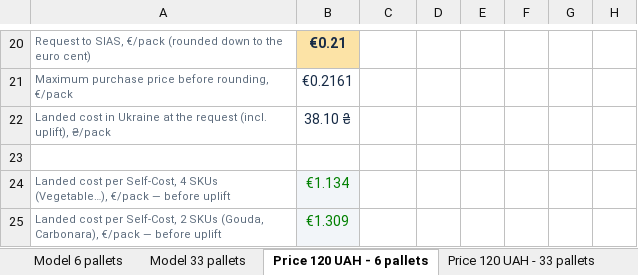
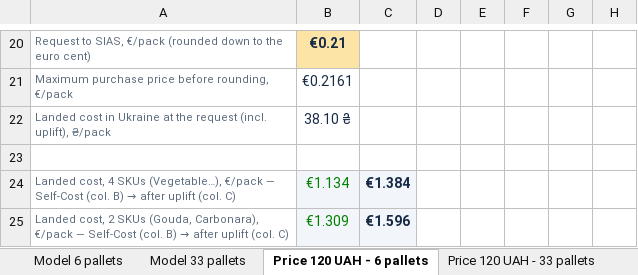
Before and after one commit to IllyaChaplygin/Chaplygin-Illya, an Excel workbook: RAMEN_FINMODEL_INTERNAL_EN_PROPORTIONAL_COST.xlsx, sheet Price 120 UAH - 6 pallets, drawn as a sheet; only a part is shown, gaps mark what is left out; values as stored, in another font and other column widths than the file's, no borders; the diff names each change by its address in the sheet, - before the commit and + after, or states it on an @@ line.

```diff
--- a/RAMEN_FINMODEL_INTERNAL_EN_PROPORTIONAL_COST.xlsx (sheet Price 120 UAH - 6 pallets)
+++ b/RAMEN_FINMODEL_INTERNAL_EN_PROPORTIONAL_COST.xlsx (sheet Price 120 UAH - 6 pallets)
@@ A24: Landed cost per Self-Cost, 4 SKUs (Vegetable…), €/pack — before uplift → Landed cost, 4 SKUs (Vegetable…), €/pack — Self-Cost (col. B) → after uplift (col. C) @@
-C24: (empty)
+C24: €1.384
-C24:C25 fill: none
+C24:C25 fill: #F2F5F9
@@ A25: Landed cost per Self-Cost, 2 SKUs (Gouda, Carbonara), €/pack — before uplift → Landed cost, 2 SKUs (Gouda, Carbonara), €/pack — Self-Cost (col. B) → after uplift (col. C) @@
-C25: (empty)
+C25: €1.596
```
Also changed, not shown: sheet Price 120 UAH - 33 pallets, 1 other file.
